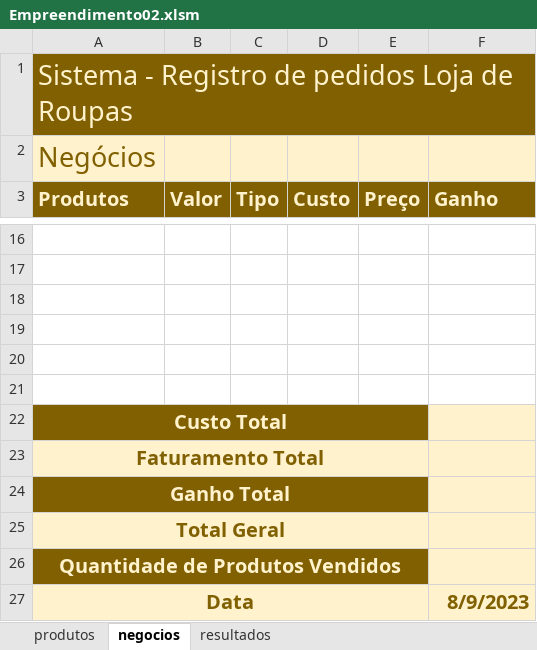
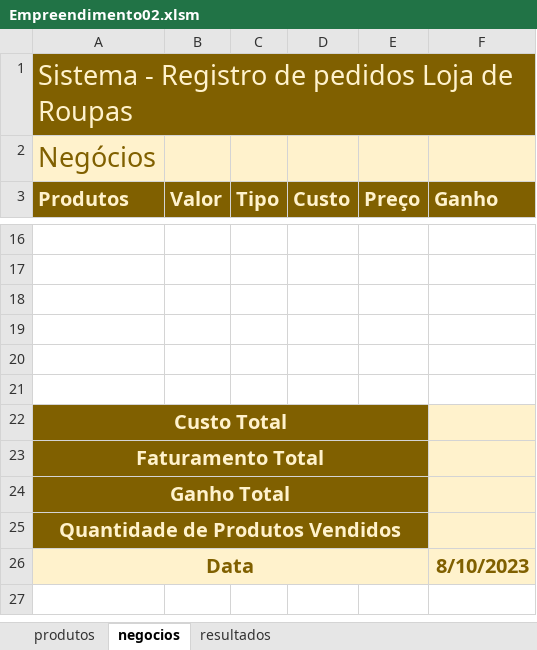
Before and after one commit to Kcioban/DSFork, an Excel workbook: excel_avancado_40/Empreendimento02.xlsm, sheet negocios, drawn as a sheet; only a part is shown, gaps mark what is left out; values as stored, in another font and other column widths than the file's, no borders; charts and pictures not drawn; removed rows and columns are numbered as before the commit, all else as after; the diff names each change by its address in the sheet, - before the commit and + after, or states it on an @@ line.

```diff
--- a/excel_avancado_40/Empreendimento02.xlsm (sheet negocios)
+++ b/excel_avancado_40/Empreendimento02.xlsm (sheet negocios)
-A23:E23 fill: #FFF2CC
+A23:E23 fill: #806000
-A23 text colour: #806000
+A23 text colour: #FFF2CC
-row 25: Total Geral
-F26 (Ganho): 8/9/2023
+F26 (Ganho): 8/10/2023
```
Also changed, not shown: 2 other files.
